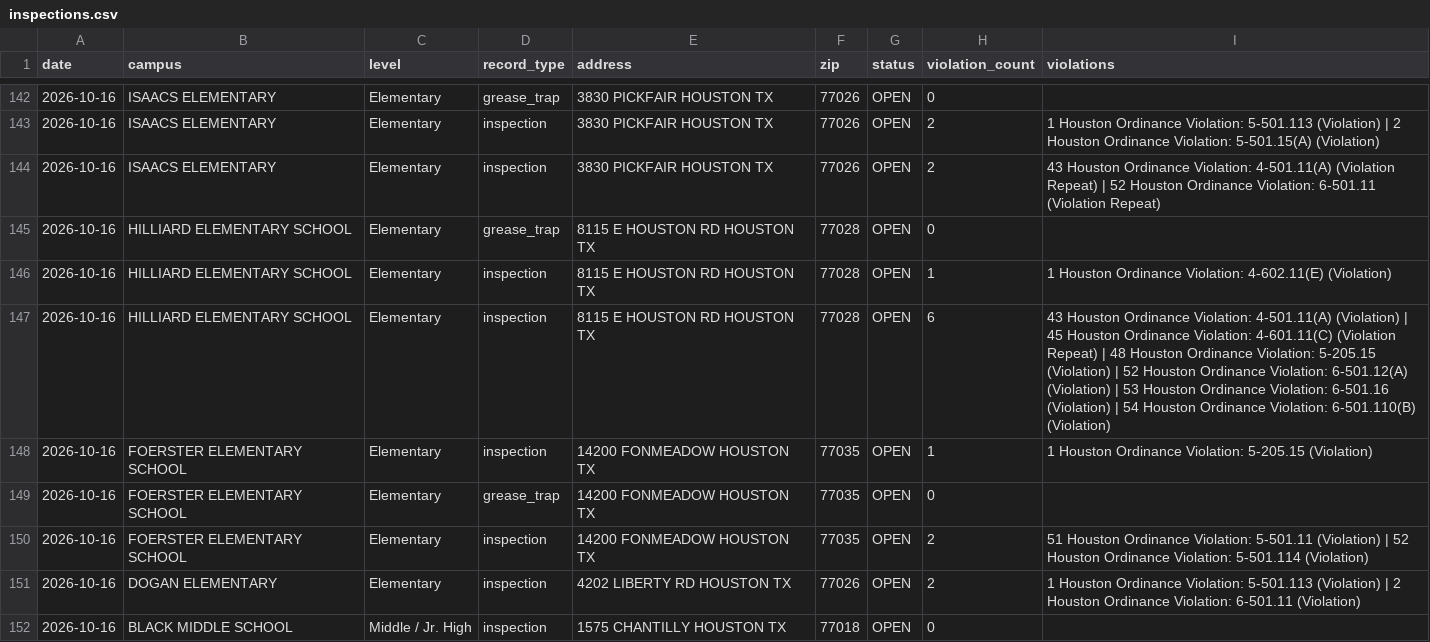
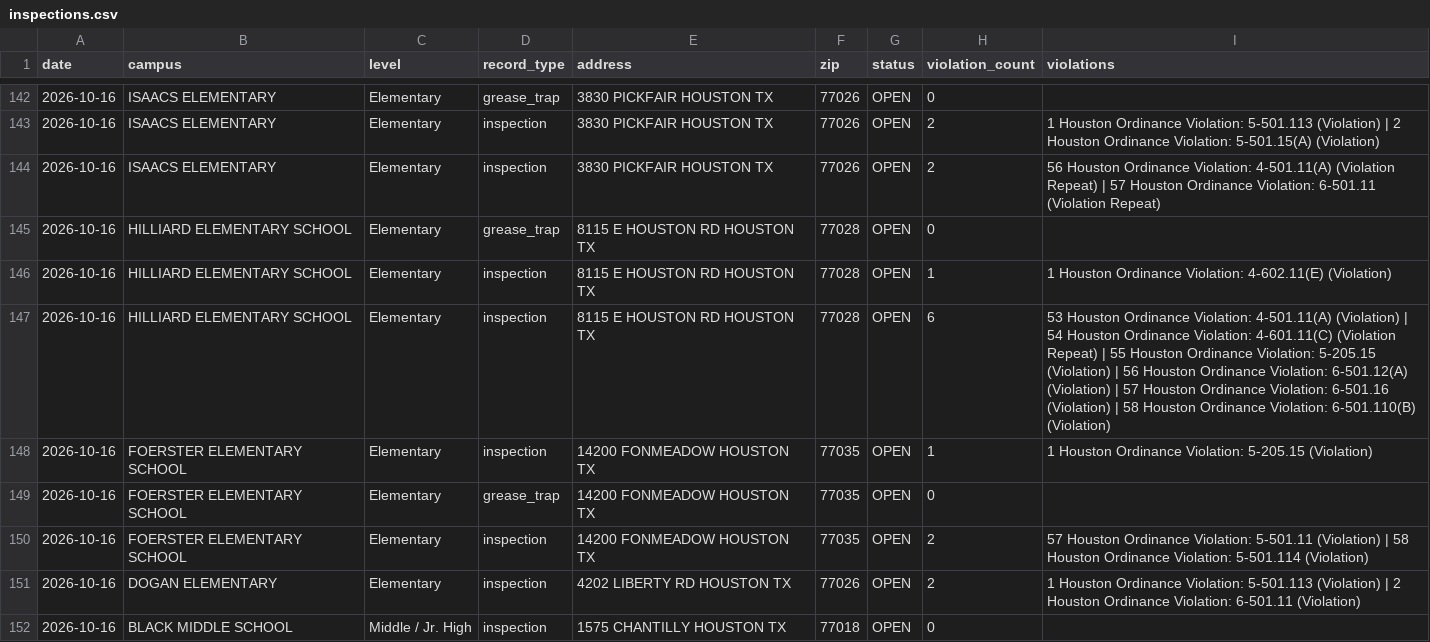
Before and after one commit to chemo77047/School-inspect, a CSV file: inspections.csv, drawn as a sheet; only a part is shown, gaps mark what is left out; the diff covers the shown part only.

```diff
--- a/inspections.csv
+++ b/inspections.csv
@@ -143,9 +143,9 @@ date,campus,level,record_type,address,zip,status,violation_count,violations
 2026-10-16,ISAACS ELEMENTARY,Elementary,inspection,3830 PICKFAIR HOUSTON TX,77026,OPEN,2,1 Houston Ordinance Violation: 5-501.113 (Violation) | 2 Houston Ordinance Violation: 5-501.15(A) (Violation)
-2026-10-16,ISAACS ELEMENTARY,Elementary,inspection,3830 PICKFAIR HOUSTON TX,77026,OPEN,2,43 Houston Ordinance Violation: 4-501.11(A) (Violation Repeat) | 52 Houston Ordinance Violation: 6-501.11 (Violation Repeat)
+2026-10-16,ISAACS ELEMENTARY,Elementary,inspection,3830 PICKFAIR HOUSTON TX,77026,OPEN,2,56 Houston Ordinance Violation: 4-501.11(A) (Violation Repeat) | 57 Houston Ordinance Violation: 6-501.11 (Violation Repeat)
 2026-10-16,HILLIARD ELEMENTARY SCHOOL,Elementary,grease_trap,8115 E HOUSTON RD HOUSTON TX,77028,OPEN,0,
 2026-10-16,HILLIARD ELEMENTARY SCHOOL,Elementary,inspection,8115 E HOUSTON RD HOUSTON TX,77028,OPEN,1,1 Houston Ordinance Violation: 4-602.11(E) (Violation)
-2026-10-16,HILLIARD ELEMENTARY SCHOOL,Elementary,inspection,8115 E HOUSTON RD HOUSTON TX,77028,OPEN,6,43 Houston Ordinance Violation: 4-501.11(A) (Violation) | 45 Houston Ordinance Violation: 4-601.11(C) (Violation Repeat) | 48 Houston Ordinance Violation: 5-205.15 (Violation) | 52 Houston Ordinance Violation: 6-501.12(A) (Violation) | 53 Houston Ordinance Violation: 6-501.16 (Violation) | 54 Houston Ordinance Violation: 6-501.110(B) (Violation)
+2026-10-16,HILLIARD ELEMENTARY SCHOOL,Elementary,inspection,8115 E HOUSTON RD HOUSTON TX,77028,OPEN,6,53 Houston Ordinance Violation: 4-501.11(A) (Violation) | 54 Houston Ordinance Violation: 4-601.11(C) (Violation Repeat) | 55 Houston Ordinance Violation: 5-205.15 (Violation) | 56 Houston Ordinance Violation: 6-501.12(A) (Violation) | 57 Houston Ordinance Violation: 6-501.16 (Violation) | 58 Houston Ordinance Violation: 6-501.110(B) (Violation)
 2026-10-16,FOERSTER ELEMENTARY SCHOOL,Elementary,inspection,14200 FONMEADOW HOUSTON TX,77035,OPEN,1,1 Houston Ordinance Violation: 5-205.15 (Violation)
 2026-10-16,FOERSTER ELEMENTARY SCHOOL,Elementary,grease_trap,14200 FONMEADOW HOUSTON TX,77035,OPEN,0,
-2026-10-16,FOERSTER ELEMENTARY SCHOOL,Elementary,inspection,14200 FONMEADOW HOUSTON TX,77035,OPEN,2,51 Houston Ordinance Violation: 5-501.11 (Violation) | 52 Houston Ordinance Violation: 5-501.114 (Violation)
+2026-10-16,FOERSTER ELEMENTARY SCHOOL,Elementary,inspection,14200 FONMEADOW HOUSTON TX,77035,OPEN,2,57 Houston Ordinance Violation: 5-501.11 (Violation) | 58 Houston Ordinance Violation: 5-501.114 (Violation)
 2026-10-16,DOGAN ELEMENTARY,Elementary,inspection,4202 LIBERTY RD HOUSTON TX,77026,OPEN,2,1 Houston Ordinance Violation: 5-501.113 (Violation) | 2 Houston Ordinance Violation: 6-501.11 (Violation)
```
Also changed, not shown: 44 edited cells elsewhere in this file, 2 other files.
